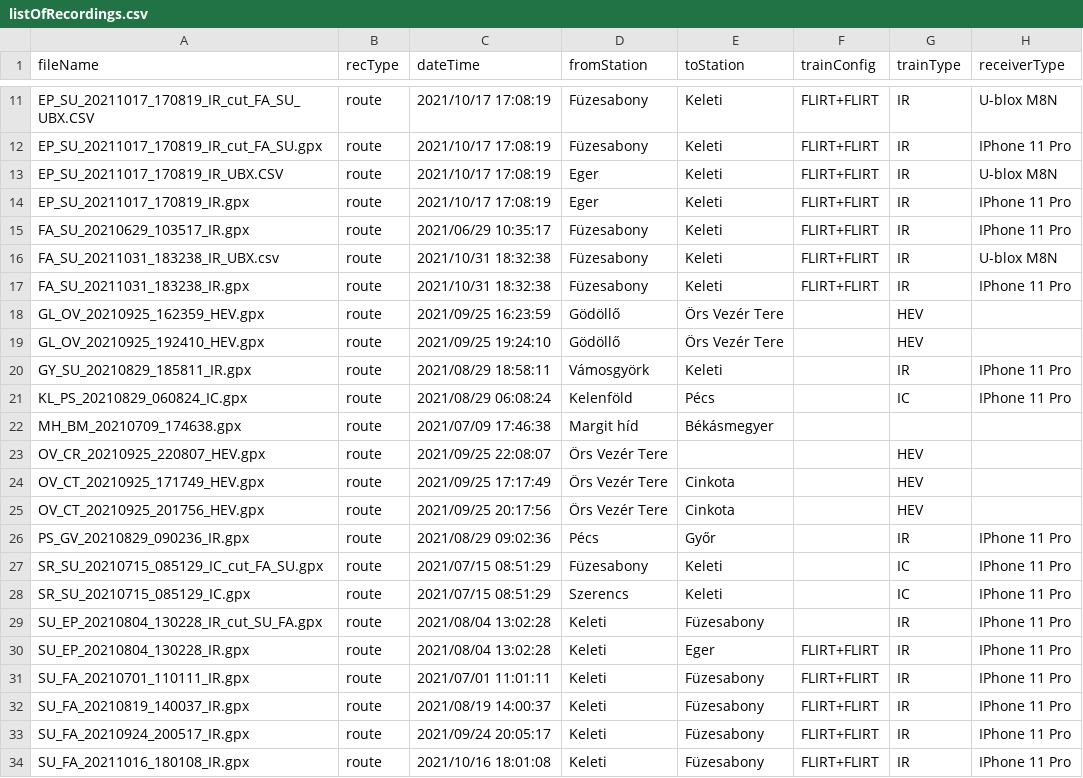
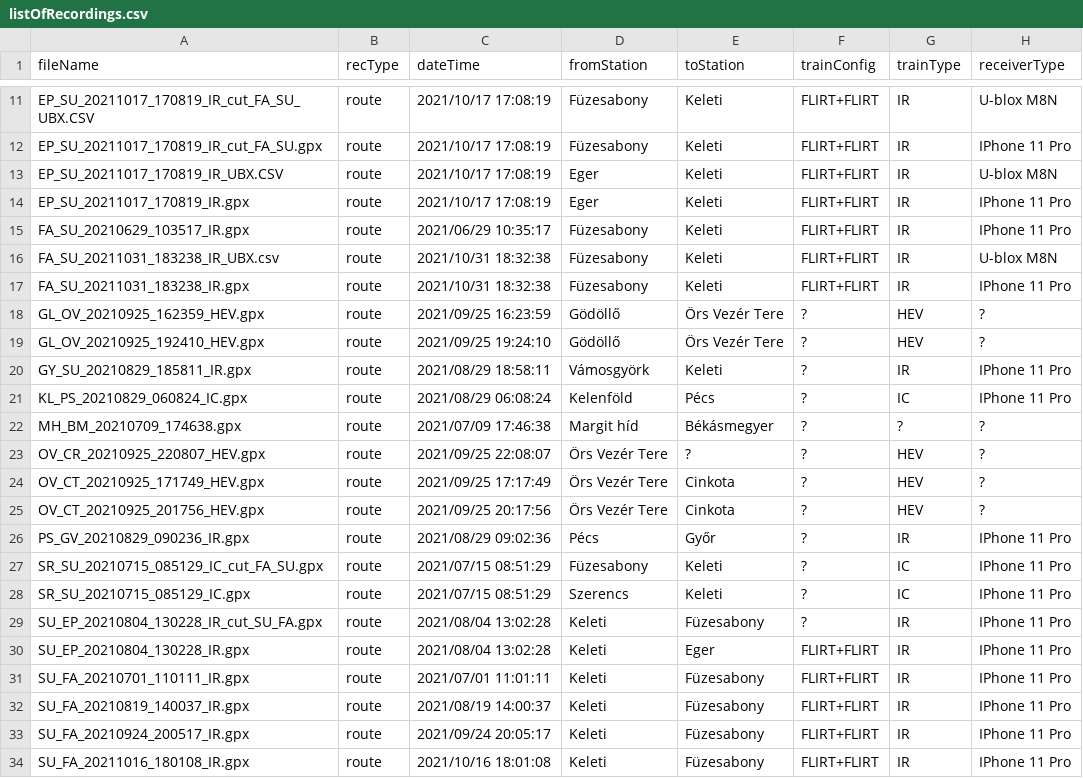
Before and after one commit to demustamas/Route-profile-recording, a CSV file: GNSS track data/listOfRecordings.csv, drawn as a sheet; only a part is shown, gaps mark what is left out; the diff covers the shown part only.

```diff
--- a/GNSS track data/listOfRecordings.csv
+++ b/GNSS track data/listOfRecordings.csv
@@ -17,14 +17,14 @@ FA_SU_20211031_183238_IR_UBX.csv,route,2021/10/31 18:32:38,Füzesabony,Keleti,FL
 FA_SU_20211031_183238_IR.gpx,route,2021/10/31 18:32:38,Füzesabony,Keleti,FLIRT+FLIRT,IR,IPhone 11 Pro
-GL_OV_20210925_162359_HEV.gpx,route,2021/09/25 16:23:59,Gödöllő,Örs Vezér Tere,,HEV,
-GL_OV_20210925_192410_HEV.gpx,route,2021/09/25 19:24:10,Gödöllő,Örs Vezér Tere,,HEV,
-GY_SU_20210829_185811_IR.gpx,route,2021/08/29 18:58:11,Vámosgyörk,Keleti,,IR,IPhone 11 Pro
-KL_PS_20210829_060824_IC.gpx,route,2021/08/29 06:08:24,Kelenföld,Pécs,,IC,IPhone 11 Pro
-MH_BM_20210709_174638.gpx,route,2021/07/09 17:46:38,Margit híd,Békásmegyer,,,
-OV_CR_20210925_220807_HEV.gpx,route,2021/09/25 22:08:07,Örs Vezér Tere,,,HEV,
-OV_CT_20210925_171749_HEV.gpx,route,2021/09/25 17:17:49,Örs Vezér Tere,Cinkota,,HEV,
-OV_CT_20210925_201756_HEV.gpx,route,2021/09/25 20:17:56,Örs Vezér Tere,Cinkota,,HEV,
-PS_GV_20210829_090236_IR.gpx,route,2021/08/29 09:02:36,Pécs,Győr,,IR,IPhone 11 Pro
-SR_SU_20210715_085129_IC_cut_FA_SU.gpx,route,2021/07/15 08:51:29,Füzesabony,Keleti,,IC,IPhone 11 Pro
-SR_SU_20210715_085129_IC.gpx,route,2021/07/15 08:51:29,Szerencs,Keleti,,IC,IPhone 11 Pro
-SU_EP_20210804_130228_IR_cut_SU_FA.gpx,route,2021/08/04 13:02:28,Keleti,Füzesabony,,IR,IPhone 11 Pro
+GL_OV_20210925_162359_HEV.gpx,route,2021/09/25 16:23:59,Gödöllő,Örs Vezér Tere,?,HEV,?
+GL_OV_20210925_192410_HEV.gpx,route,2021/09/25 19:24:10,Gödöllő,Örs Vezér Tere,?,HEV,?
+GY_SU_20210829_185811_IR.gpx,route,2021/08/29 18:58:11,Vámosgyörk,Keleti,?,IR,IPhone 11 Pro
+KL_PS_20210829_060824_IC.gpx,route,2021/08/29 06:08:24,Kelenföld,Pécs,?,IC,IPhone 11 Pro
+MH_BM_20210709_174638.gpx,route,2021/07/09 17:46:38,Margit híd,Békásmegyer,?,?,?
+OV_CR_20210925_220807_HEV.gpx,route,2021/09/25 22:08:07,Örs Vezér Tere,?,?,HEV,?
+OV_CT_20210925_171749_HEV.gpx,route,2021/09/25 17:17:49,Örs Vezér Tere,Cinkota,?,HEV,?
+OV_CT_20210925_201756_HEV.gpx,route,2021/09/25 20:17:56,Örs Vezér Tere,Cinkota,?,HEV,?
+PS_GV_20210829_090236_IR.gpx,route,2021/08/29 09:02:36,Pécs,Győr,?,IR,IPhone 11 Pro
+SR_SU_20210715_085129_IC_cut_FA_SU.gpx,route,2021/07/15 08:51:29,Füzesabony,Keleti,?,IC,IPhone 11 Pro
+SR_SU_20210715_085129_IC.gpx,route,2021/07/15 08:51:29,Szerencs,Keleti,?,IC,IPhone 11 Pro
+SU_EP_20210804_130228_IR_cut_SU_FA.gpx,route,2021/08/04 13:02:28,Keleti,Füzesabony,?,IR,IPhone 11 Pro
 SU_EP_20210804_130228_IR.gpx,route,2021/08/04 13:02:28,Keleti,Eger,FLIRT+FLIRT,IR,IPhone 11 Pro
```
Also changed, not shown: 3 added rows and 42 edited cells elsewhere in this file, 3 other files.
